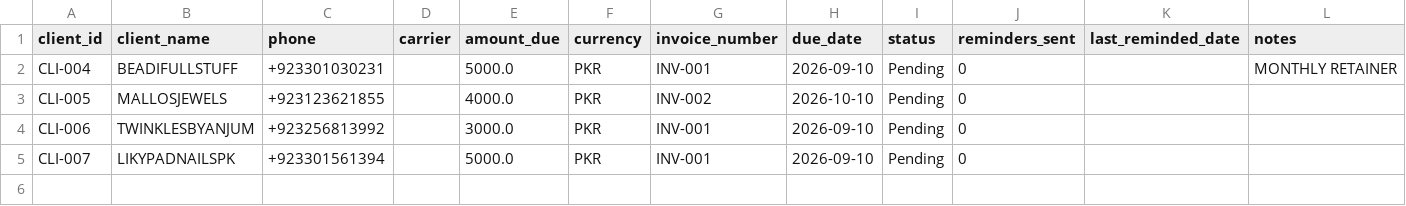
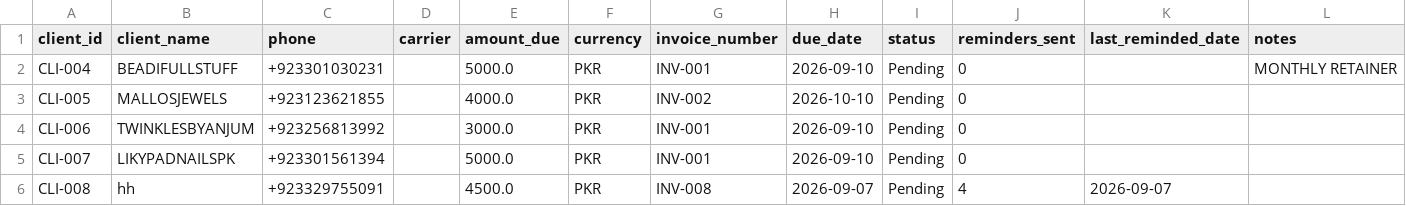
Before and after one commit to exlr8hassam-sketch/collections-ledger, a CSV file: clients.csv, drawn as a sheet.

```diff
--- a/clients.csv
+++ b/clients.csv
@@ -5 +5,2 @@ CLI-006,TWINKLESBYANJUM,+923256813992,,3000.0,PKR,INV-001,2026-09-10,Pending,0,,
 CLI-007,LIKYPADNAILSPK,+923301561394,,5000.0,PKR,INV-001,2026-09-10,Pending,0,,
+CLI-008,hh,+923329755091,,4500.0,PKR,INV-008,2026-09-07,Pending,4,2026-09-07,
```
Also changed, not shown: 4 other files.
